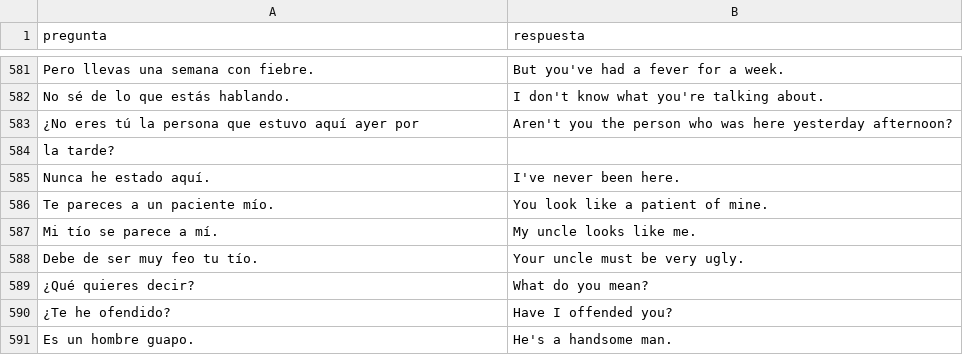
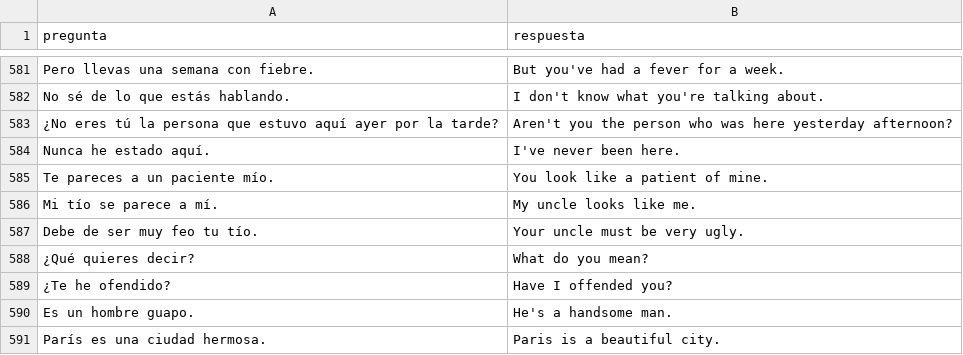
Before and after one commit to MikeSeaver555/simplequiz, a CSV file: csv_files/TB3.csv, drawn as a sheet; only a part is shown, gaps mark what is left out; the shorter side is filled out with more unchanged rows.

Commit message:
Add files via upload

```diff
--- a/csv_files/TB3.csv
+++ b/csv_files/TB3.csv
@@ -582,4 +582,3 @@ Pero llevas una semana con fiebre.;But you've had a fever for a week.
 No sé de lo que estás hablando.;I don't know what you're talking about.
-¿No eres tú la persona que estuvo aquí ayer por;Aren't you the person who was here yesterday afternoon?
-la tarde?;
+¿No eres tú la persona que estuvo aquí ayer por la tarde?;Aren't you the person who was here yesterday afternoon?
 Nunca he estado aquí.;I've never been here.
```
